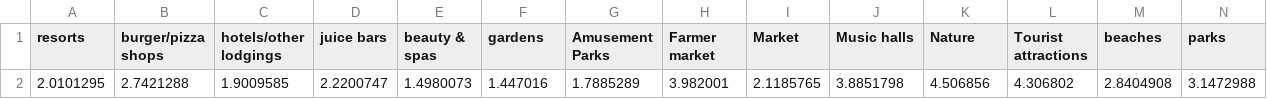
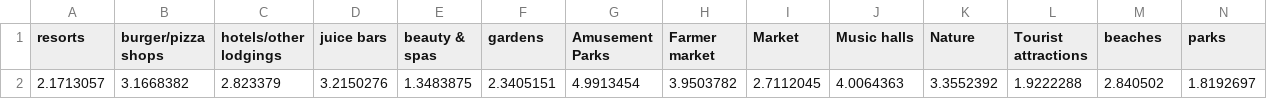
Before and after one commit to planwise-org/recommendation-system, a CSV file: api/predicted_preferences.csv, drawn as a sheet; only a part is shown; removed rows and columns are numbered as before the commit, all else as after; rows hold the shown columns only; the diff names each change by its address in the sheet, - before the commit and + after, or states it on an @@ line.

```diff
--- a/api/predicted_preferences.csv
+++ b/api/predicted_preferences.csv
-row 2: 2.0101295 | 2.7421288 | 1.9009585 | 2.2200747 | 1.4980073 | 1.447016 | 1.7885289 | 3.982001 | 2.1185765 | 3.8851798 | 4.506856 | 4.306802 | 2.8404908 | 3.1472988
+row 2: 2.1713057 | 3.1668382 | 2.823379 | 3.2150276 | 1.3483875 | 2.3405151 | 4.9913454 | 3.9503782 | 2.7112045 | 4.0064363 | 3.3552392 | 1.9222288 | 2.840502 | 1.8192697
```
Also changed, not shown: 26 other files.
